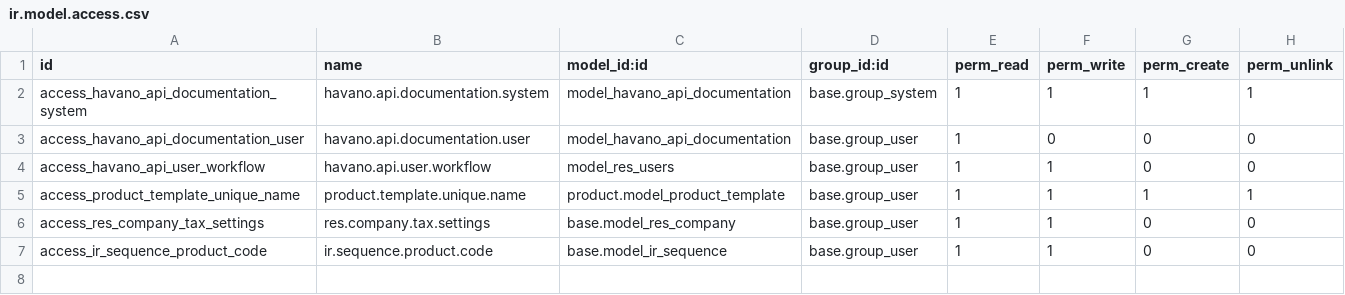
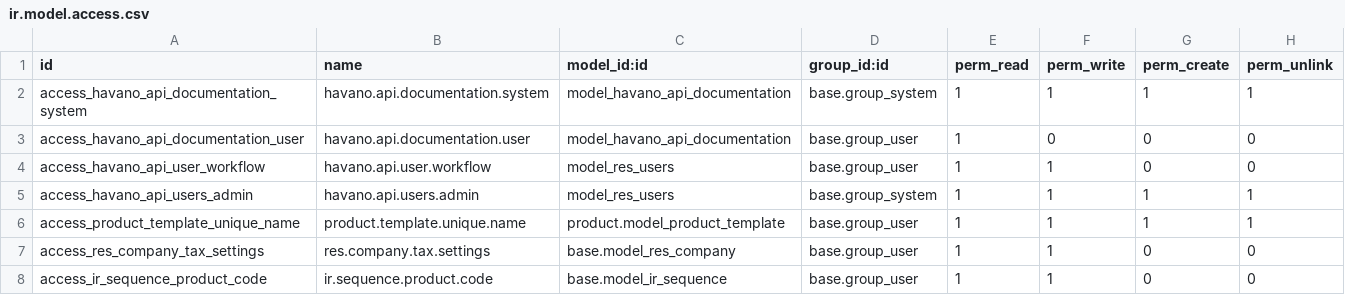
Before and after one commit to draftpos/havano_odoo_api, a CSV file: security/ir.model.access.csv, drawn as a sheet; the diff names each change by its address in the sheet, - before the commit and + after, or states it on an @@ line.

```diff
--- a/security/ir.model.access.csv
+++ b/security/ir.model.access.csv
+row 5: access_havano_api_users_admin | havano.api.users.admin | model_res_users | base.group_system | 1 | 1 | 1 | 1
```
Also changed, not shown: 3 other files.
